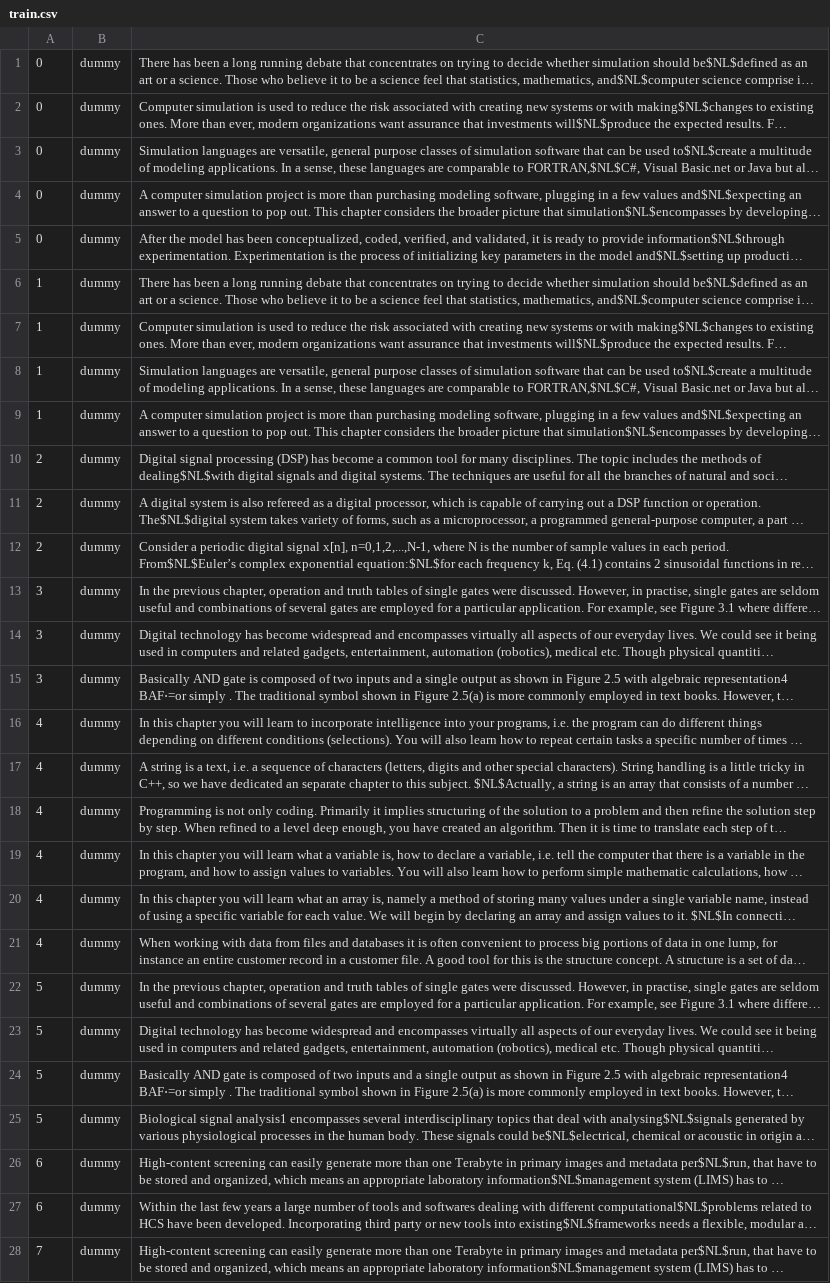
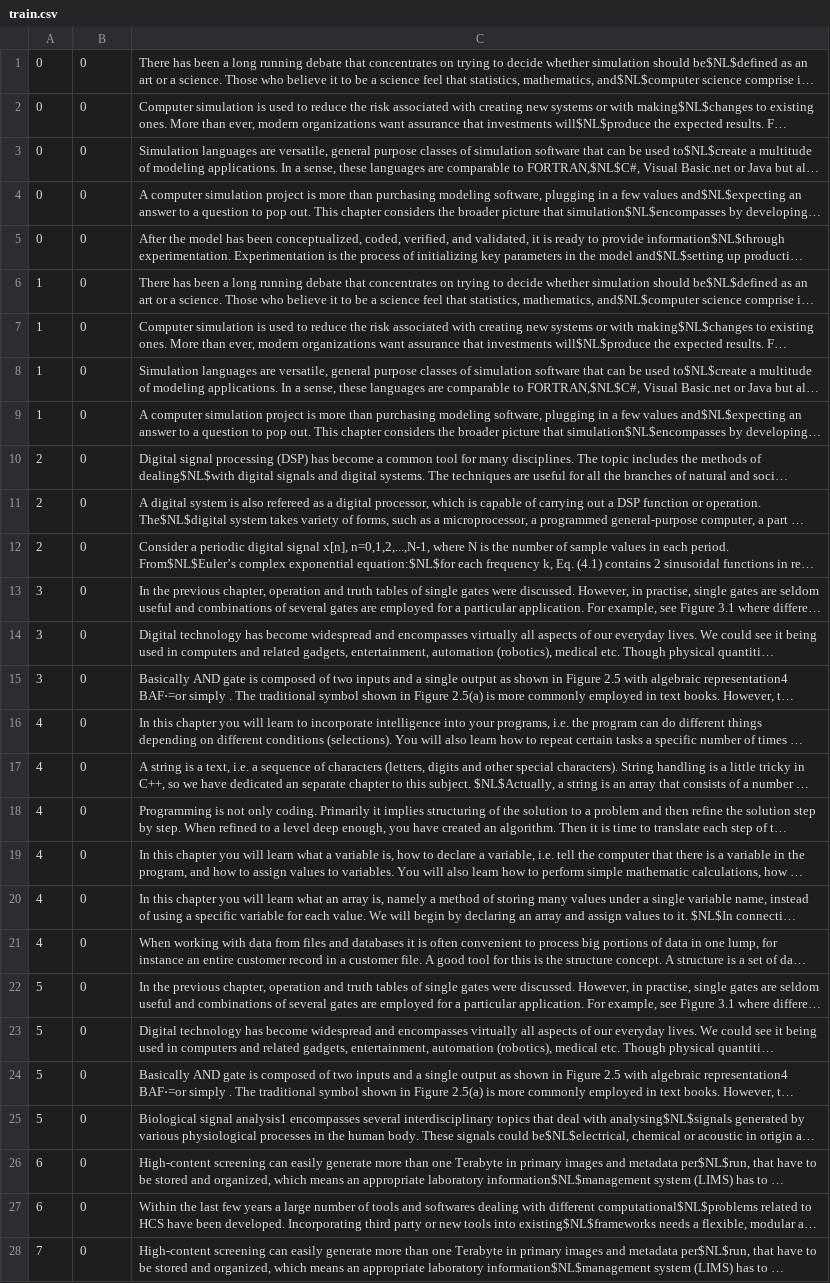
Before and after one commit to StephanLorenzen/AuthorshipVerification, a CSV file: data/PAN13/raw/train.csv, drawn as a sheet; only a part is shown; long unchanged cells end in …; the diff covers the shown part only; the diff names each change by its address in the sheet, - before the commit and + after, or states it on an @@ line.

```diff
--- a/data/PAN13/raw/train.csv
+++ b/data/PAN13/raw/train.csv
-B1:B28: dummy
+B1:B28: 0
```
Also changed, not shown: 9 edited cells elsewhere in this file, data/PAN13/raw/test.csv, 3 other files.
